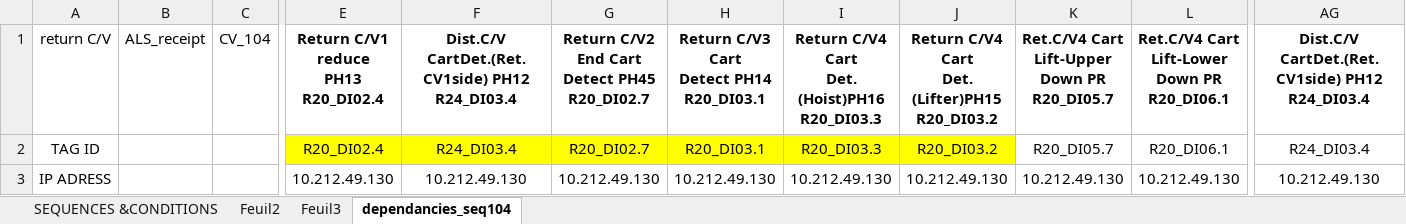
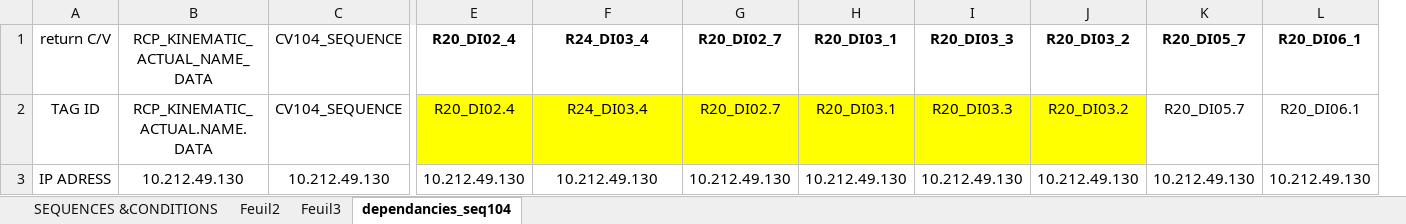
Before and after one commit to Ayoub-Bellouch/KE-L1-ALS-Sequences-auto-Controle, an Excel workbook: dependencies/ALS SEQ TRANSITIONS (version 2).xlsx, sheet dependancies_seq104, drawn as a sheet; only a part is shown, gaps mark what is left out; values as stored, in another font and other column widths than the file's, no borders; table styles not drawn; removed rows and columns are numbered as before the commit, all else as after; ↵ is a line break in a cell; the diff covers the shown part only; the diff names each change by its address in the sheet, - before the commit and + after, or states it on an @@ line.

```diff
--- a/dependencies/ALS SEQ TRANSITIONS (version 2).xlsx (sheet dependancies_seq104)
+++ b/dependencies/ALS SEQ TRANSITIONS (version 2).xlsx (sheet dependancies_seq104)
-column B, row 1: ALS_receipt
-column C, row 1: CV_104
+column B, rows 1-3: RCP_KINEMATIC_ACTUAL_NAME_DATA | RCP_KINEMATIC_ACTUAL.NAME.DATA | 10.212.49.130
+column C, rows 1-3: CV104_SEQUENCE | CV104_SEQUENCE | 10.212.49.130
-column AG, rows 1-3: Dist.C/V ↵ CartDet.(Ret.CV1side) PH12 ↵ R24_DI03.4 | R24_DI03.4 | 10.212.49.130
-E1: Return C/V1 reduce ↵ PH13 R20_DI02.4
+E1: R20_DI02_4
-F1: Dist.C/V ↵ CartDet.(Ret.CV1side) PH12 R24_DI03.4
+F1: R24_DI03_4
-G1: Return C/V2 End Cart ↵ Detect PH45 R20_DI02.7
+G1: R20_DI02_7
-H1: Return C/V3 Cart ↵ Detect PH14 R20_DI03.1
+H1: R20_DI03_1
-I1: Return C/V4 Cart ↵ Det. (Hoist)PH16 ↵ R20_DI03.3
+I1: R20_DI03_3
-J1: Return C/V4 Cart ↵ Det. (Lifter)PH15 ↵ R20_DI03.2
+J1: R20_DI03_2
-K1: Ret.C/V4 Cart ↵ Lift-Upper Down PR ↵ R20_DI05.7
+K1: R20_DI05_7
-L1: Ret.C/V4 Cart ↵ Lift-Lower Down PR ↵ R20_DI06.1
+L1: R20_DI06_1
```
Also changed, not shown: 52 edited cells elsewhere in this sheet, 28 other files.
